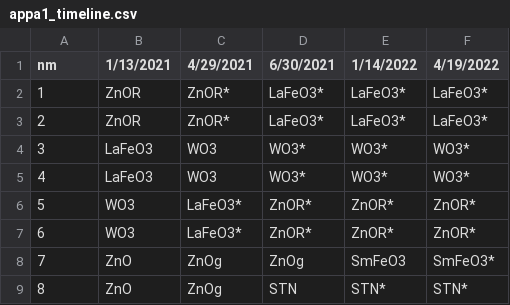
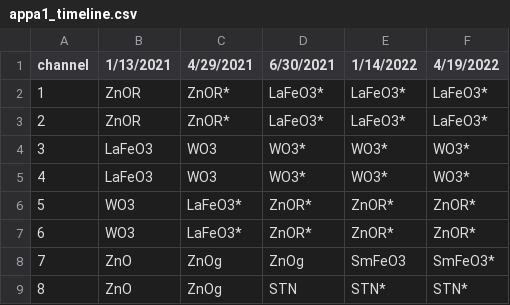
Before and after one commit to WebValley2022/DS2, a CSV file: appa1_timeline.csv, drawn as a sheet.

```diff
--- a/appa1_timeline.csv
+++ b/appa1_timeline.csv
@@ -1,2 +1,2 @@
-nm,1/13/2021,4/29/2021,6/30/2021,1/14/2022,4/19/2022
+channel,1/13/2021,4/29/2021,6/30/2021,1/14/2022,4/19/2022
 1,ZnOR,ZnOR*,LaFeO3*,LaFeO3*,LaFeO3*
```
Also changed, not shown: 2 other files.
